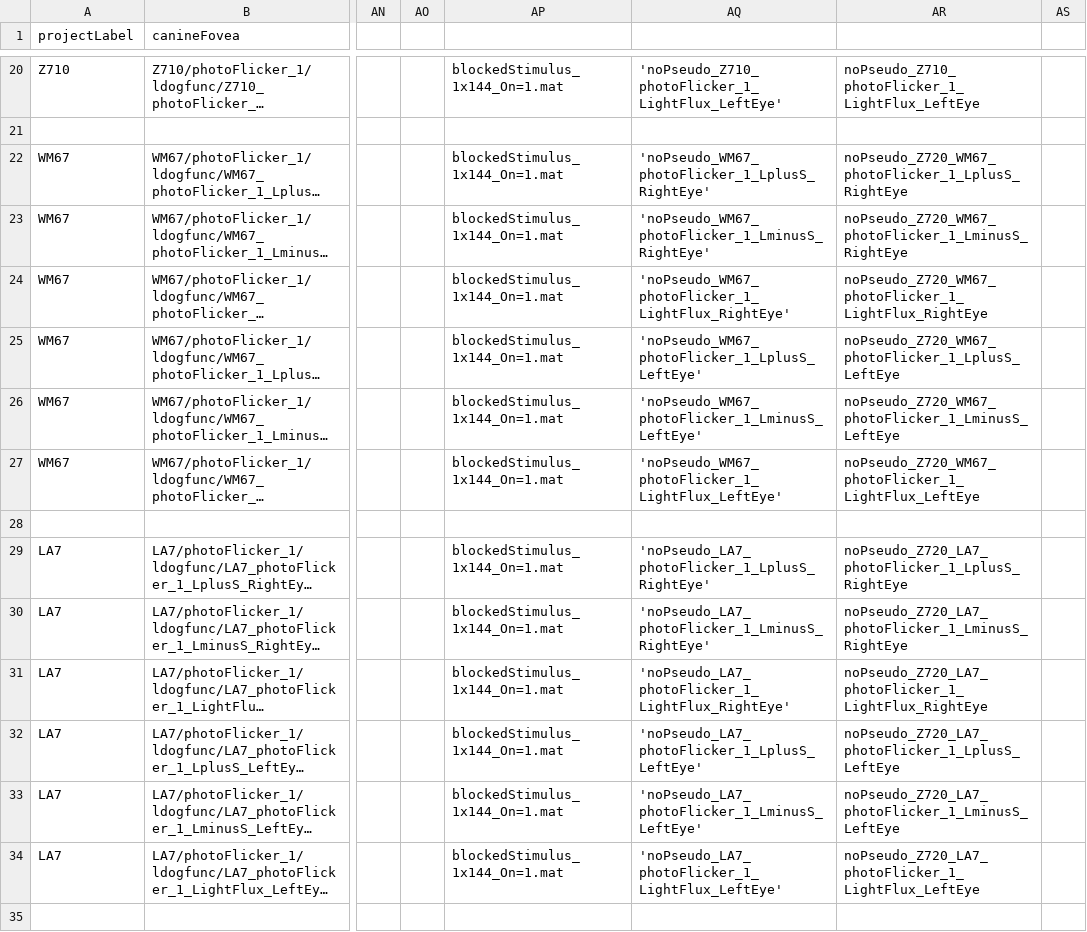
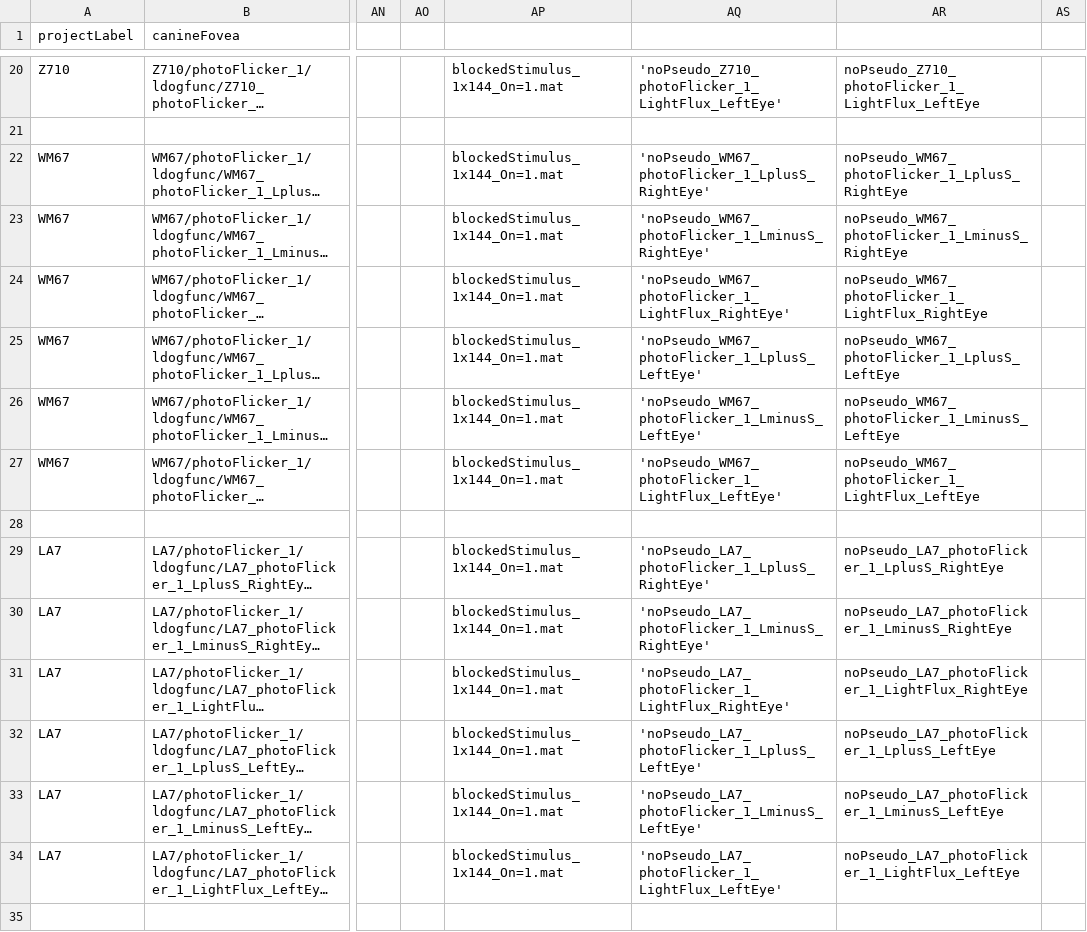
Before and after one commit to gkaguirrelab/mriLDOGAnalysis, a CSV file: submitGears/main/ldogFixParams_YesSmoothNoPseudoHemi.csv, drawn as a sheet; only a part is shown, gaps mark what is left out; long unchanged cells end in …; the diff covers the shown part only; the diff names each change by its address in the sheet, - before the commit and + after, or states it on an @@ line.

Commit message:
Fixing an error in the tags

```diff
--- a/submitGears/main/ldogFixParams_YesSmoothNoPseudoHemi.csv
+++ b/submitGears/main/ldogFixParams_YesSmoothNoPseudoHemi.csv
-AR22: noPseudo_Z720_WM67_photoFlicker_1_LplusS_RightEye
+AR22: noPseudo_WM67_photoFlicker_1_LplusS_RightEye
-AR23: noPseudo_Z720_WM67_photoFlicker_1_LminusS_RightEye
+AR23: noPseudo_WM67_photoFlicker_1_LminusS_RightEye
-AR24: noPseudo_Z720_WM67_photoFlicker_1_LightFlux_RightEye
+AR24: noPseudo_WM67_photoFlicker_1_LightFlux_RightEye
-AR25: noPseudo_Z720_WM67_photoFlicker_1_LplusS_LeftEye
+AR25: noPseudo_WM67_photoFlicker_1_LplusS_LeftEye
-AR26: noPseudo_Z720_WM67_photoFlicker_1_LminusS_LeftEye
+AR26: noPseudo_WM67_photoFlicker_1_LminusS_LeftEye
-AR27: noPseudo_Z720_WM67_photoFlicker_1_LightFlux_LeftEye
+AR27: noPseudo_WM67_photoFlicker_1_LightFlux_LeftEye
-AR29: noPseudo_Z720_LA7_photoFlicker_1_LplusS_RightEye
+AR29: noPseudo_LA7_photoFlicker_1_LplusS_RightEye
-AR30: noPseudo_Z720_LA7_photoFlicker_1_LminusS_RightEye
+AR30: noPseudo_LA7_photoFlicker_1_LminusS_RightEye
-AR31: noPseudo_Z720_LA7_photoFlicker_1_LightFlux_RightEye
+AR31: noPseudo_LA7_photoFlicker_1_LightFlux_RightEye
-AR32: noPseudo_Z720_LA7_photoFlicker_1_LplusS_LeftEye
+AR32: noPseudo_LA7_photoFlicker_1_LplusS_LeftEye
-AR33: noPseudo_Z720_LA7_photoFlicker_1_LminusS_LeftEye
+AR33: noPseudo_LA7_photoFlicker_1_LminusS_LeftEye
-AR34: noPseudo_Z720_LA7_photoFlicker_1_LightFlux_LeftEye
+AR34: noPseudo_LA7_photoFlicker_1_LightFlux_LeftEye
```
Also changed, not shown: 126 edited cells elsewhere in this file.
